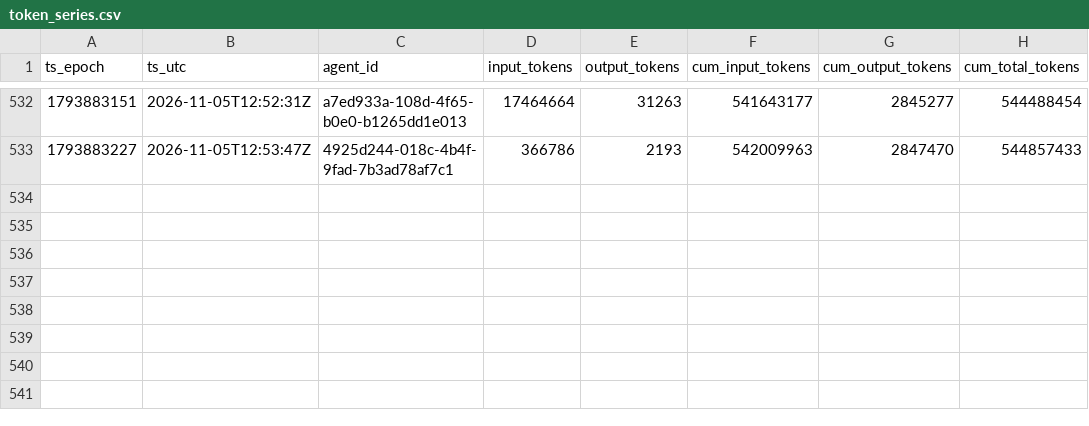
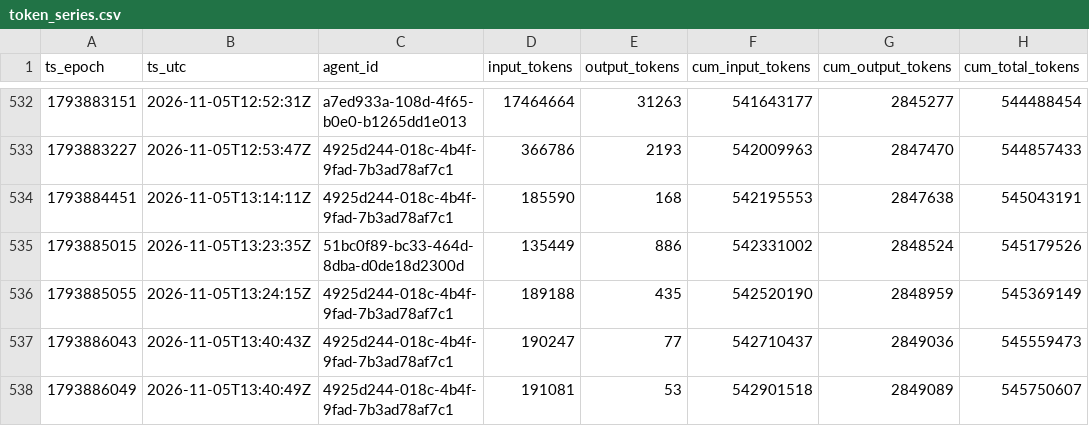
Before and after one commit to sneakers-the-rat/lvds-receiver-official, a CSV file: metrics/token_series.csv, drawn as a sheet; only a part is shown, gaps mark what is left out.

Commit message:
metrics: watchdog export refresh

```diff
--- a/metrics/token_series.csv
+++ b/metrics/token_series.csv
@@ -533 +533,6 @@ ts_epoch,ts_utc,agent_id,input_tokens,output_tokens,cum_input_tokens,cum_output_
 1793883227,2026-11-05T12:53:47Z,4925d244-018c-4b4f-9fad-7b3ad78af7c1,366786,2193,542009963,2847470,544857433
+1793884451,2026-11-05T13:14:11Z,4925d244-018c-4b4f-9fad-7b3ad78af7c1,185590,168,542195553,2847638,545043191
+1793885015,2026-11-05T13:23:35Z,51bc0f89-bc33-464d-8dba-d0de18d2300d,135449,886,542331002,2848524,545179526
+1793885055,2026-11-05T13:24:15Z,4925d244-018c-4b4f-9fad-7b3ad78af7c1,189188,435,542520190,2848959,545369149
+1793886043,2026-11-05T13:40:43Z,4925d244-018c-4b4f-9fad-7b3ad78af7c1,190247,77,542710437,2849036,545559473
+1793886049,2026-11-05T13:40:49Z,4925d244-018c-4b4f-9fad-7b3ad78af7c1,191081,53,542901518,2849089,545750607
```
Also changed, not shown: metrics/agents.csv, metrics/commit_alignment.csv, 3 other files.
